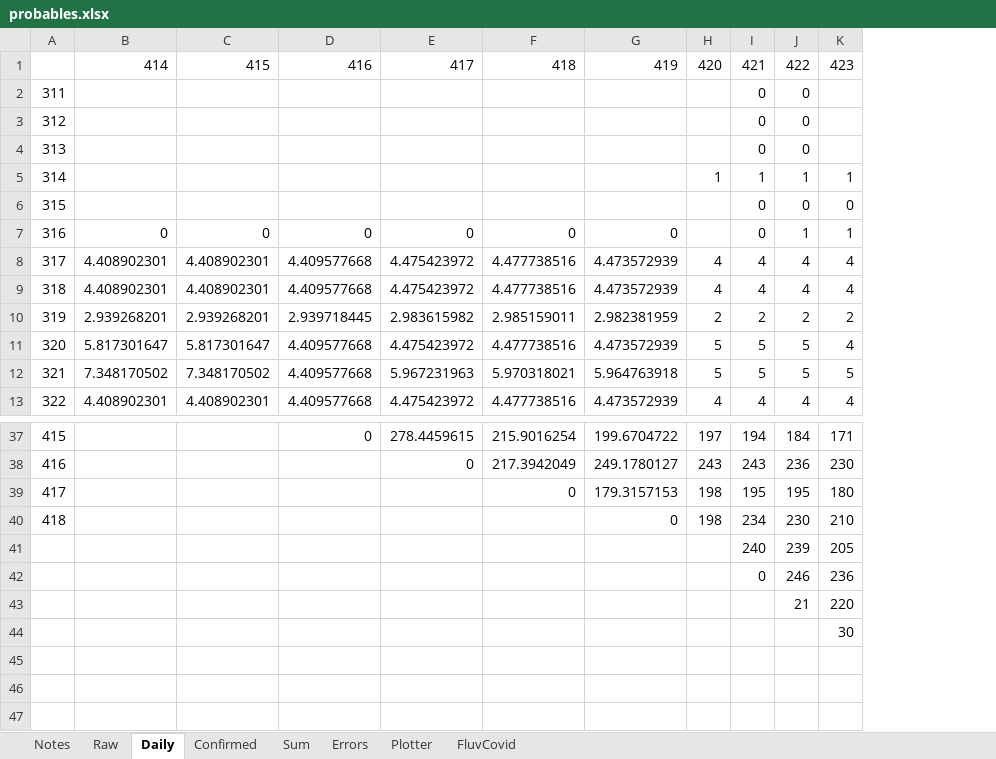
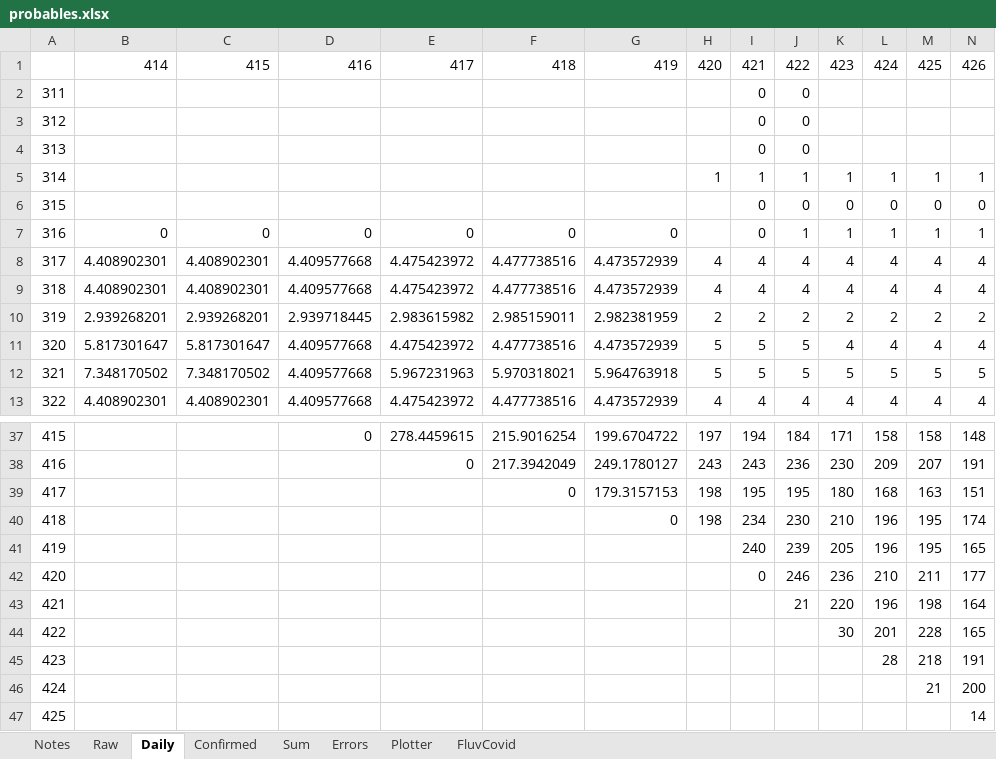
Before and after one commit to cgseife/nyccovid, an Excel workbook: excelsheets/probables.xlsx, sheet Daily, drawn as a sheet; only a part is shown, gaps mark what is left out; values as stored, in another font and other column widths than the file's, no borders; the diff names each change by its address in the sheet, - before the commit and + after, or states it on an @@ line.

```diff
--- a/excelsheets/probables.xlsx (sheet Daily)
+++ b/excelsheets/probables.xlsx (sheet Daily)
+column L, rows 1-13: 424 |  |  |  | 1 | 0 | 1 | 4 | 4 | 2 | 4 | 5 | 4; rows 37-44: 158 | 209 | 168 | 196 | 196 | 210 | 196 | 201
+column M, rows 1-13: 425 |  |  |  | 1 | 0 | 1 | 4 | 4 | 2 | 4 | 5 | 4; rows 37-44: 158 | 207 | 163 | 195 | 195 | 211 | 198 | 228
+column N, rows 1-13: 426 |  |  |  | 1 | 0 | 1 | 4 | 4 | 2 | 4 | 5 | 4; rows 37-44: 148 | 191 | 151 | 174 | 165 | 177 | 164 | 165
@@ column A renumbered between rows 41 and 44 @@
+row 45: 423 |  |  |  |  |  |  |  |  |  |  | 28 | 218 | 191
+row 46: 424 |  |  |  |  |  |  |  |  |  |  |  | 21 | 200
+row 47: 425 |  |  |  |  |  |  |  |  |  |  |  |  | 14
```
Also changed, not shown: sheet Plotter, sheet Sum, sheet Confirmed, charts or pictures, 17 other files.
